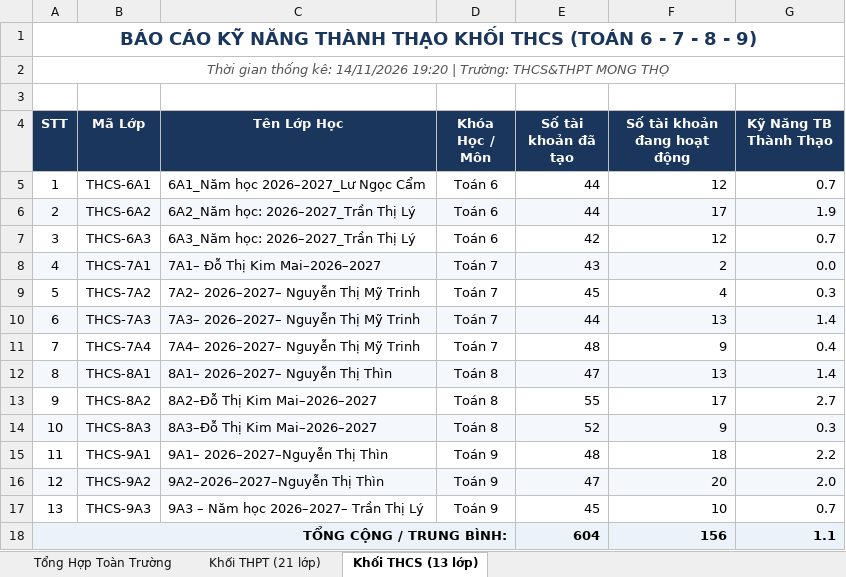
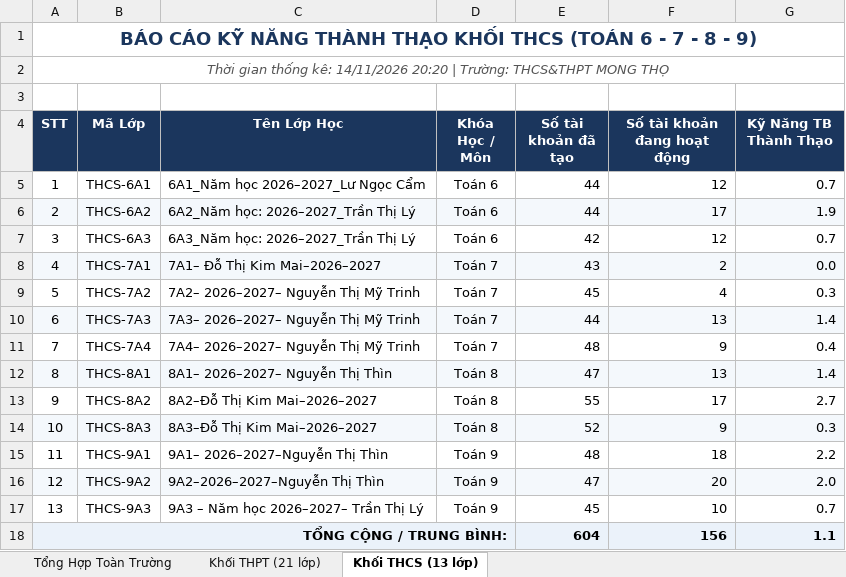
Before and after one commit to thanhthaiagu/kav-report, an Excel workbook: BaoCao_KAV.xlsx, sheet Khối THCS (13 lớp), drawn as a sheet; values as stored, in another font and other column widths than the file's, no borders; the diff names each change by its address in the sheet, - before the commit and + after, or states it on an @@ line.

```diff
--- a/BaoCao_KAV.xlsx (sheet Khối THCS (13 lớp))
+++ b/BaoCao_KAV.xlsx (sheet Khối THCS (13 lớp))
-A2 (STT): …kê: 14/11/2026 19:20 | Trường:…
+A2 (STT): …kê: 14/11/2026 20:20 | Trường:…
```
Also changed, not shown: sheet Khối THPT (21 lớp), sheet Tổng Hợp Toàn Trường.
